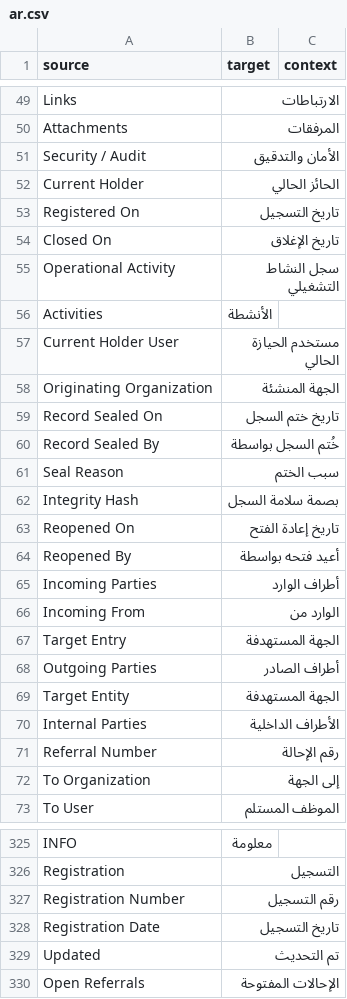
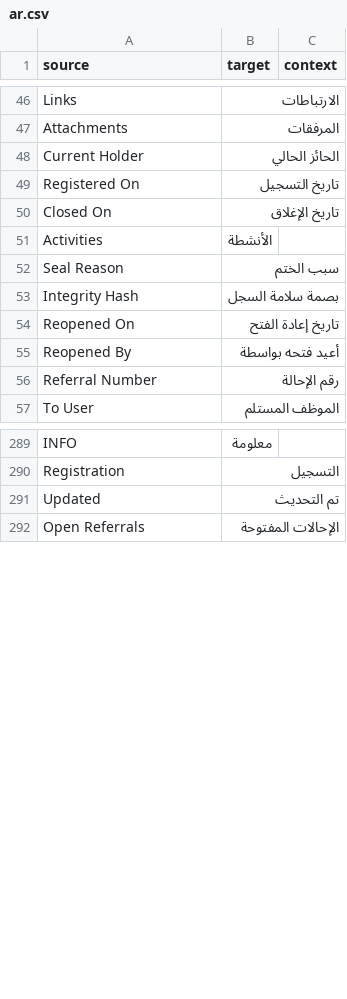
Before and after one commit to 8kode/murasalat_office, a CSV file: murasalat_office/translations/ar.csv, drawn as a sheet; only a part is shown, gaps mark what is left out; the diff covers the shown part only.

Commit message:
chore: full-surface audit, drop three dead imports and retired Arabic vocabulary

```diff
--- a/murasalat_office/translations/ar.csv
+++ b/murasalat_office/translations/ar.csv
@@ -50,3 +47,2 @@ Links,الارتباطات,
 Attachments,المرفقات,
-Security / Audit,الأمان والتدقيق,
 Current Holder,الحائز الحالي,
@@ -54,8 +50,3 @@ Registered On,تاريخ التسجيل,
 Closed On,تاريخ الإغلاق,
-Operational Activity,سجل النشاط التشغيلي,
 Activities,الأنشطة,
-Current Holder User,مستخدم الحيازة الحالي,
-Originating Organization,الجهة المنشئة,
-Record Sealed On,تاريخ ختم السجل,
-Record Sealed By,خُتم السجل بواسطة,
 Seal Reason,سبب الختم,
@@ -64,10 +55,3 @@ Reopened On,تاريخ إعادة الفتح,
 Reopened By,أعيد فتحه بواسطة,
-Incoming Parties,أطراف الوارد,
-Incoming From,الوارد من,
-Target Entry,الجهة المستهدفة,
-Outgoing Parties,أطراف الصادر,
-Target Entity,الجهة المستهدفة,
-Internal Parties,الأطراف الداخلية,
 Referral Number,رقم الإحالة,
-To Organization,إلى الجهة,
 To User,الموظف المستلم,
@@ -326,4 +290,2 @@ INFO,معلومة,
 Registration,التسجيل,
-Registration Number,رقم التسجيل,
-Registration Date,تاريخ التسجيل,
 Updated,تم التحديث,
```
Also changed, not shown: 49 removed rows elsewhere in this file, 3 other files.
